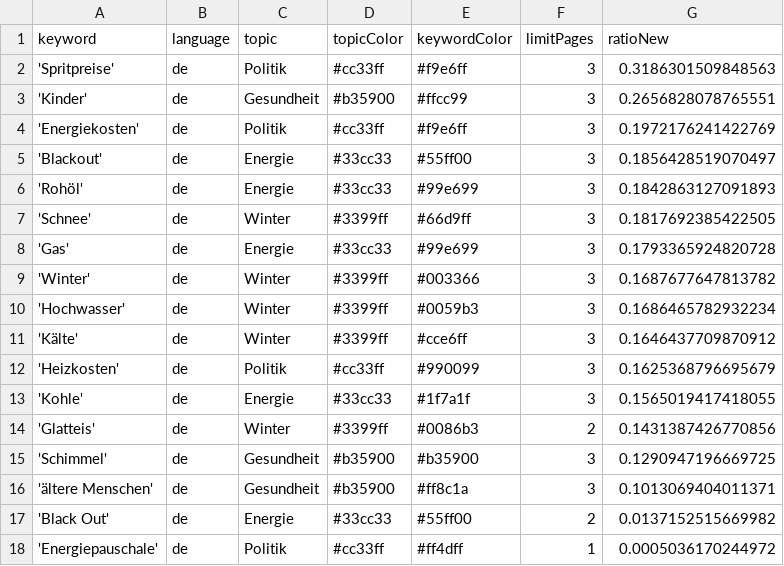
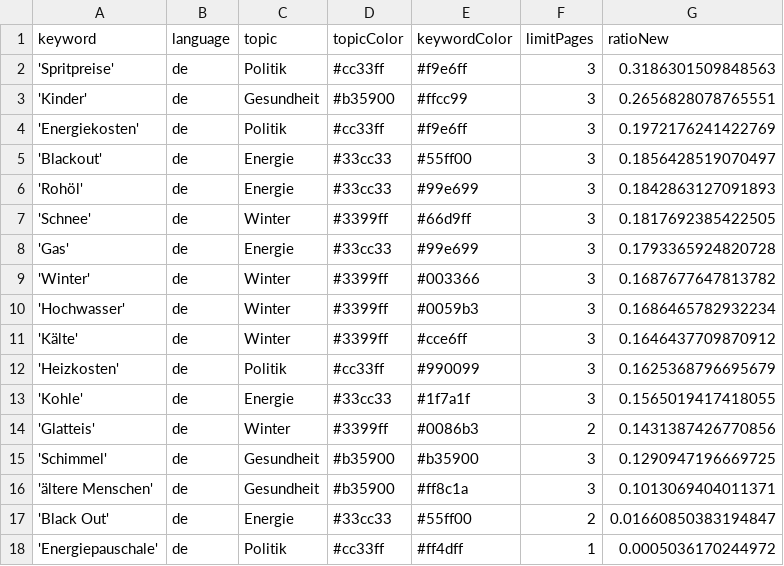
Before and after one commit to paulski99-news/winterIsComing2, a CSV file: keywords.csv, drawn as a sheet.

Commit message:
Commit from GitHub Actions (harvest:0.0)

```diff
--- a/keywords.csv
+++ b/keywords.csv
@@ -16,3 +16,3 @@ keyword,language,topic,topicColor,keywordColor,limitPages,ratioNew
 'ältere Menschen',de,Gesundheit,#b35900,#ff8c1a,3,0.1013069404011371
-'Black Out',de,Energie,#33cc33,#55ff00,2,0.0137152515669982
+'Black Out',de,Energie,#33cc33,#55ff00,2,0.01660850383194847
 'Energiepauschale',de,Politik,#cc33ff,#ff4dff,1,0.0005036170244972
```
